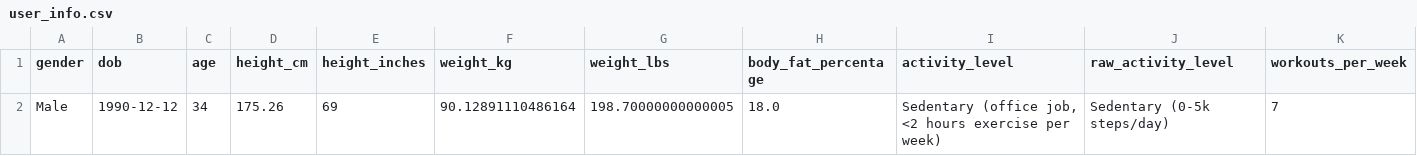
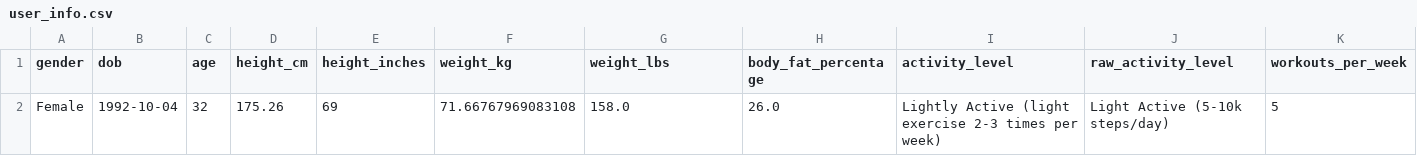
Before and after one commit to drhaun/bcompnutritiontool, a CSV file: data/user_info.csv, drawn as a sheet; only a part is shown; removed rows and columns are numbered as before the commit, all else as after; rows hold the shown columns only; the diff names each change by its address in the sheet, - before the commit and + after, or states it on an @@ line.

```diff
--- a/data/user_info.csv
+++ b/data/user_info.csv
-row 2: Male | 1990-12-12 | 34 | 175.26 | 69 | 90.12891110486164 | 198.70000000000005 | 18.0 | Sedentary (office job, <2 hours exercise per week) | Sedentary (0-5k steps/day) | 7
+row 2: Female | 1992-10-04 | 32 | 175.26 | 69 | 71.66767969083108 | 158.0 | 26.0 | Lightly Active (light exercise 2-3 times per week) | Light Active (5-10k steps/day) | 5
```
Also changed, not shown: data/goal_info.csv, 2 other files.
